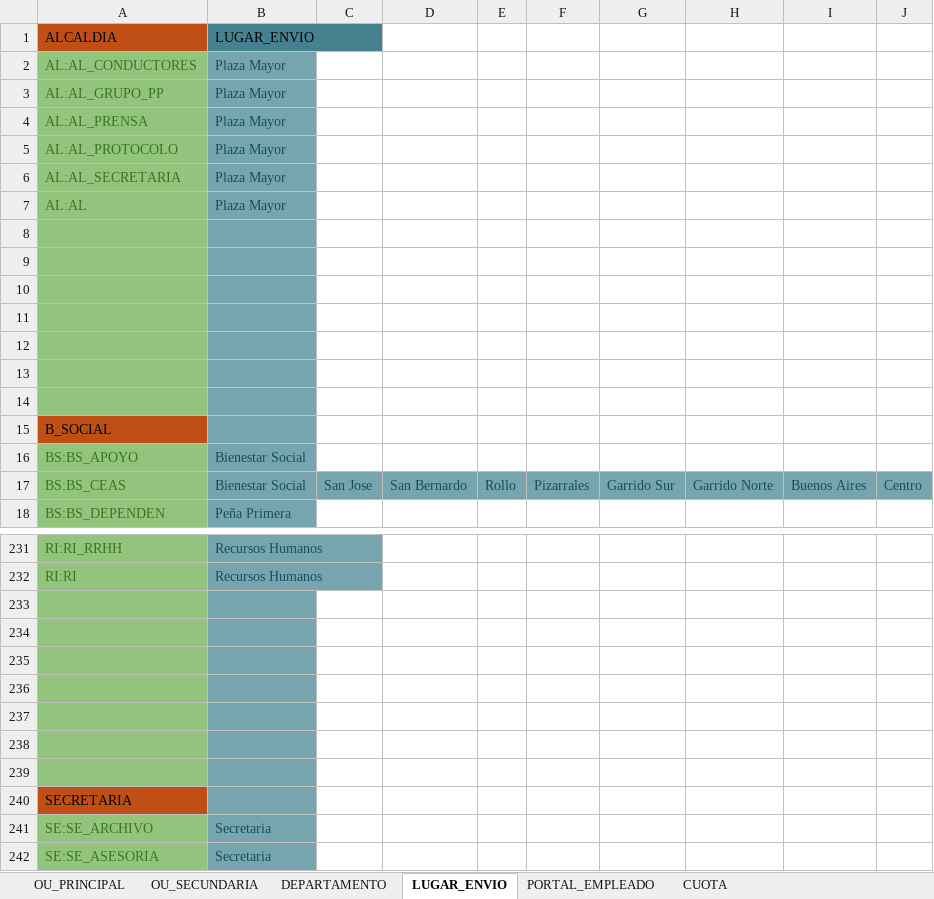
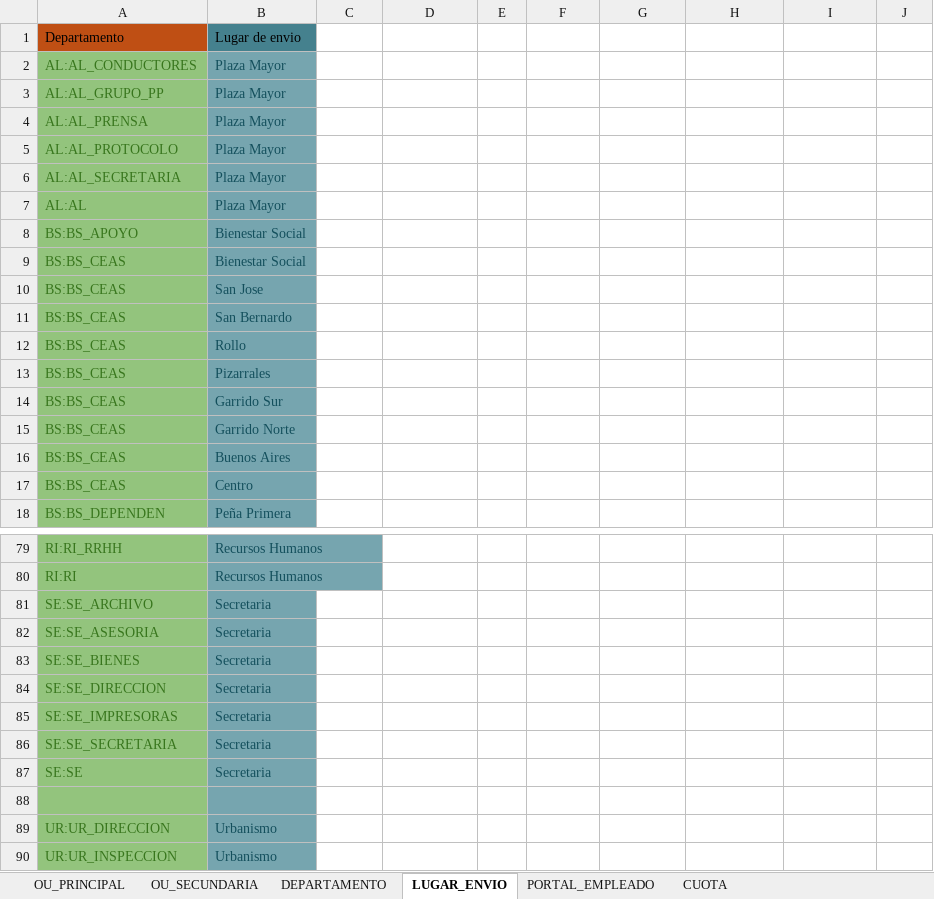
Before and after one commit to andreslaroa/AppGestionUsuarios, an Excel workbook: AppGestionUsuarios/Resources/ArchivoDePruebasOU.xlsx, sheet LUGAR_ENVIO, drawn as a sheet; only a part is shown, gaps mark what is left out; the shorter side is filled out with more unchanged rows; values as stored, in another font and other column widths than the file's, no borders; removed rows and columns are numbered as before the commit, all else as after; the diff covers the shown part only; the diff names each change by its address in the sheet, - before the commit and + after, or states it on an @@ line.

```diff
--- a/AppGestionUsuarios/Resources/ArchivoDePruebasOU.xlsx (sheet LUGAR_ENVIO)
+++ b/AppGestionUsuarios/Resources/ArchivoDePruebasOU.xlsx (sheet LUGAR_ENVIO)
-row 1: ALCALDIA | LUGAR_ENVIO
+row 1: Departamento | Lugar de envio
-row 8: (empty)
-row 9: (empty)
-row 10: (empty)
-row 11: (empty)
-row 12: (empty)
-row 13: (empty)
-row 14: (empty)
-row 15: B_SOCIAL
-row 17: BS:BS_CEAS | Bienestar Social | San Jose | San Bernardo | Rollo | Pizarrales | Garrido Sur | Garrido Norte | Buenos Aires | Centro
+row 9: BS:BS_CEAS | Bienestar Social
+row 10: BS:BS_CEAS | San Jose
+row 11: BS:BS_CEAS | San Bernardo
+row 12: BS:BS_CEAS | Rollo
+row 13: BS:BS_CEAS | Pizarrales
+row 14: BS:BS_CEAS | Garrido Sur
+row 15: BS:BS_CEAS | Garrido Norte
+row 16: BS:BS_CEAS | Buenos Aires
+row 17: BS:BS_CEAS | Centro
-row 233: (empty)
-row 234: (empty)
-row 235: (empty)
-row 236: (empty)
-row 237: (empty)
-row 238: (empty)
-row 239: (empty)
-row 240: SECRETARIA
```
Also changed, not shown: 164 removed rows elsewhere in this sheet, 9 other files.
